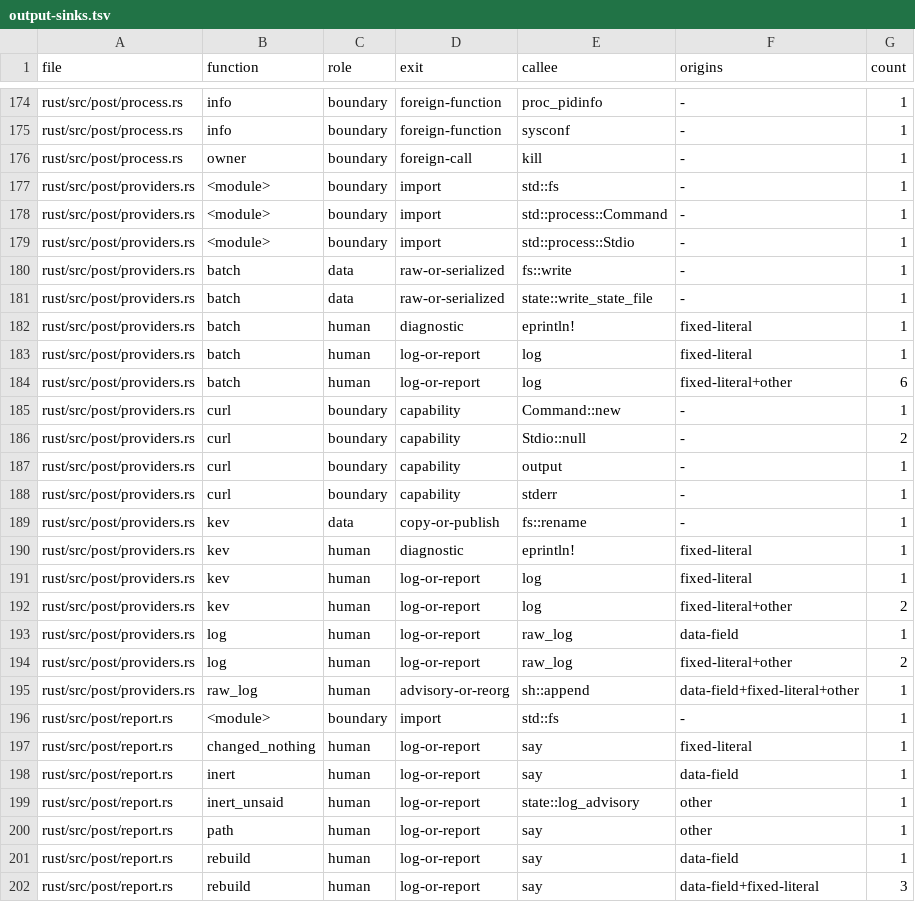
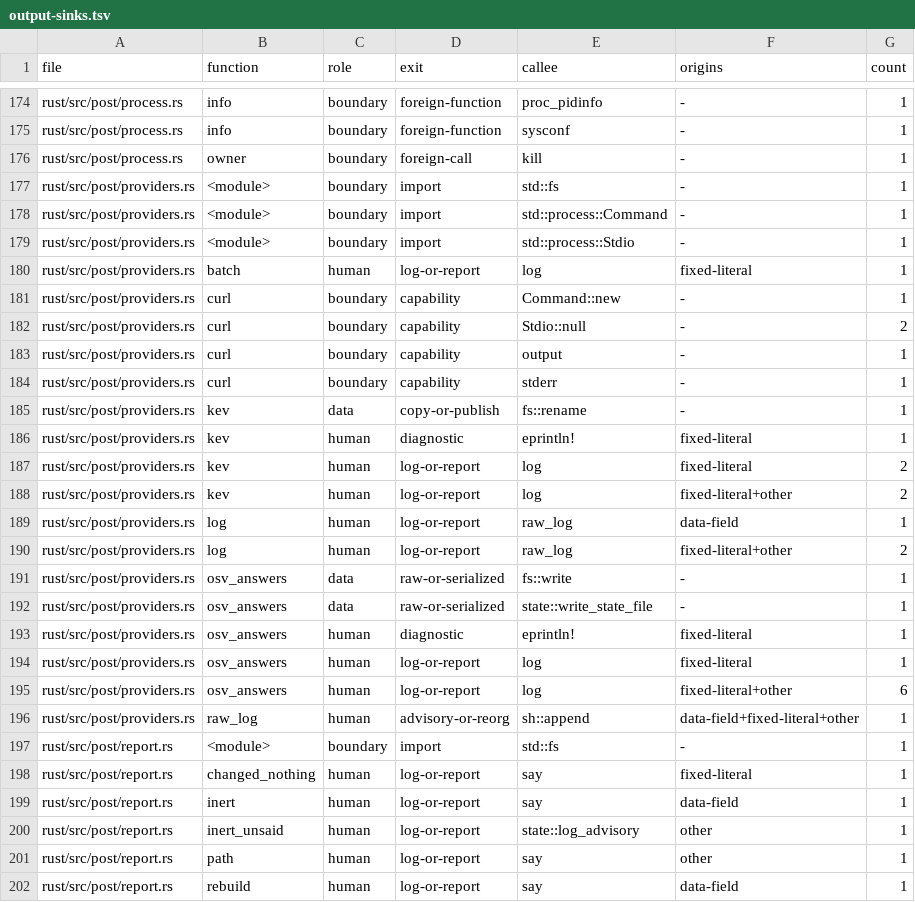
Before and after one commit to aldegad/safedeps, a TSV file: scripts/measure/output-sinks.tsv, drawn as a sheet; only a part is shown, gaps mark what is left out; the shorter side is filled out with more unchanged rows.

```diff
--- a/scripts/measure/output-sinks.tsv
+++ b/scripts/measure/output-sinks.tsv
@@ -179,7 +179,3 @@ rust/src/post/providers.rs	<module>	boundary	import	std::process::Command	-	1
 rust/src/post/providers.rs	<module>	boundary	import	std::process::Stdio	-	1
-rust/src/post/providers.rs	batch	data	raw-or-serialized	fs::write	-	1
-rust/src/post/providers.rs	batch	data	raw-or-serialized	state::write_state_file	-	1
-rust/src/post/providers.rs	batch	human	diagnostic	eprintln!	fixed-literal	1
 rust/src/post/providers.rs	batch	human	log-or-report	log	fixed-literal	1
-rust/src/post/providers.rs	batch	human	log-or-report	log	fixed-literal+other	6
 rust/src/post/providers.rs	curl	boundary	capability	Command::new	-	1
@@ -190,3 +186,3 @@ rust/src/post/providers.rs	kev	data	copy-or-publish	fs::rename	-	1
 rust/src/post/providers.rs	kev	human	diagnostic	eprintln!	fixed-literal	1
-rust/src/post/providers.rs	kev	human	log-or-report	log	fixed-literal	1
+rust/src/post/providers.rs	kev	human	log-or-report	log	fixed-literal	2
 rust/src/post/providers.rs	kev	human	log-or-report	log	fixed-literal+other	2
@@ -194,2 +190,7 @@ rust/src/post/providers.rs	log	human	log-or-report	raw_log	data-field	1
 rust/src/post/providers.rs	log	human	log-or-report	raw_log	fixed-literal+other	2
+rust/src/post/providers.rs	osv_answers	data	raw-or-serialized	fs::write	-	1
+rust/src/post/providers.rs	osv_answers	data	raw-or-serialized	state::write_state_file	-	1
+rust/src/post/providers.rs	osv_answers	human	diagnostic	eprintln!	fixed-literal	1
+rust/src/post/providers.rs	osv_answers	human	log-or-report	log	fixed-literal	1
+rust/src/post/providers.rs	osv_answers	human	log-or-report	log	fixed-literal+other	6
 rust/src/post/providers.rs	raw_log	human	advisory-or-reorg	sh::append	data-field+fixed-literal+other	1
```
Also changed, not shown: 11 other files.
